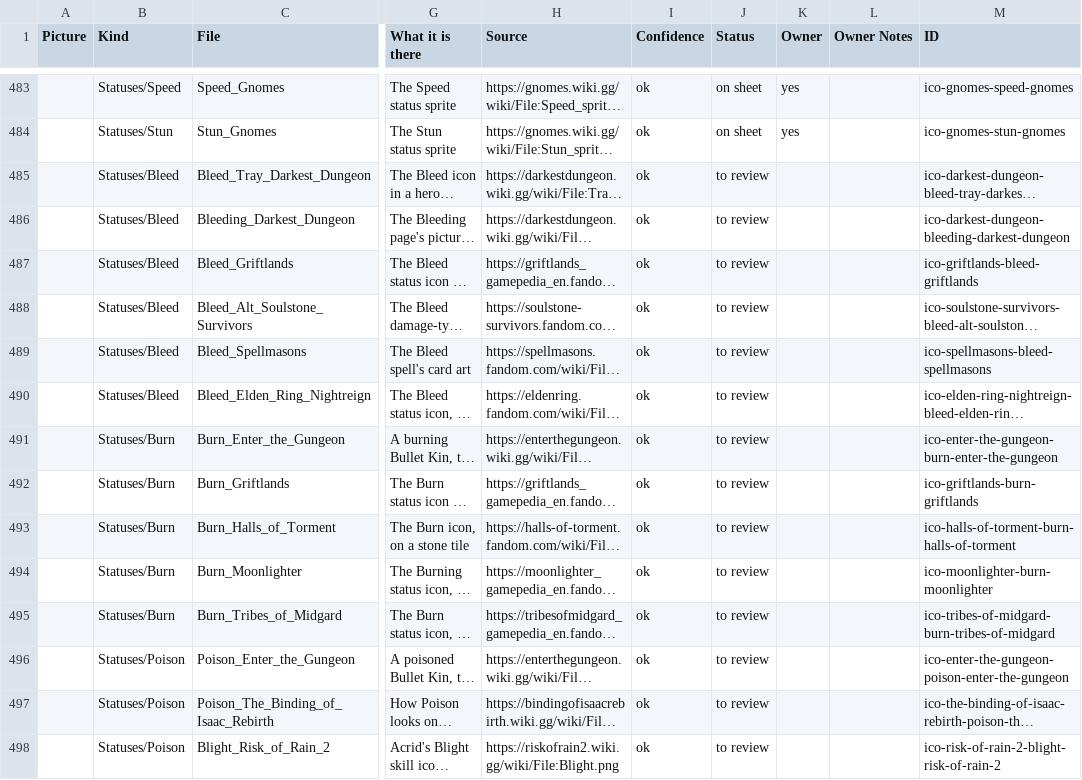
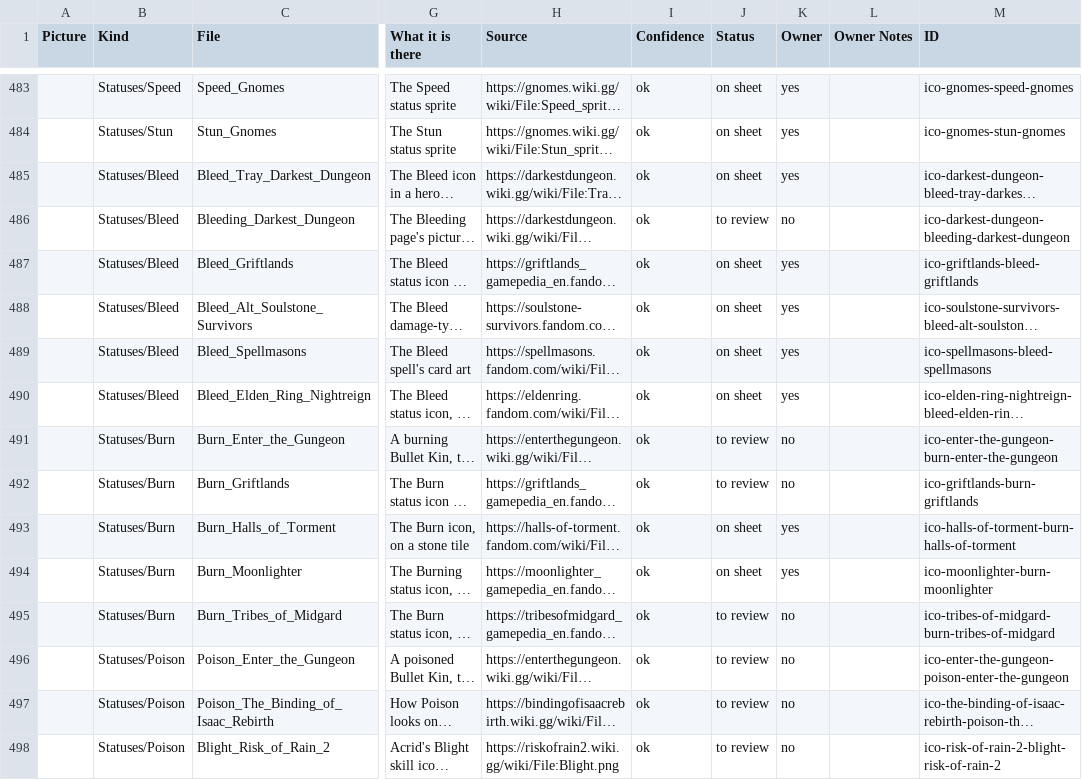
Before and after one commit to batsling/Roguelike-like, a CSV file: research/icons.csv, drawn as a sheet; only a part is shown, gaps mark what is left out; long unchanged cells end in …; the diff covers the shown part only; the diff names each change by its address in the sheet, - before the commit and + after, or states it on an @@ line.

```diff
--- a/research/icons.csv
+++ b/research/icons.csv
-J485 (Status): to review
+J485 (Status): on sheet
-K485 (Owner): (empty)
+K485 (Owner): yes
-K486 (Owner): (empty)
+K486 (Owner): no
-J487:J490 (Status): to review
+J487:J490 (Status): on sheet
-K487:K490 (Owner): (empty)
+K487:K490 (Owner): yes
-K491:K492 (Owner): (empty)
+K491:K492 (Owner): no
-J493:J494 (Status): to review
+J493:J494 (Status): on sheet
-K493:K494 (Owner): (empty)
+K493:K494 (Owner): yes
-K495:K498 (Owner): (empty)
+K495:K498 (Owner): no
```
Also changed, not shown: 40 edited cells elsewhere in this file, 50 other files.
